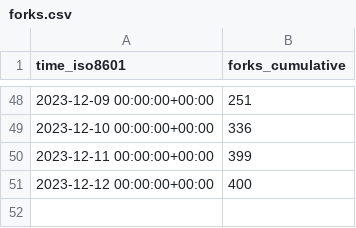
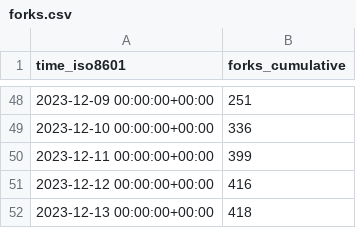
Before and after one commit to hokhyk/superduperdb, a CSV file: SuperDuperDB/superduperdb/ghrs-data/forks.csv, drawn as a sheet; only a part is shown, gaps mark what is left out.

```diff
--- a/SuperDuperDB/superduperdb/ghrs-data/forks.csv
+++ b/SuperDuperDB/superduperdb/ghrs-data/forks.csv
@@ -50,2 +50,3 @@ time_iso8601,forks_cumulative
 2023-12-11 00:00:00+00:00,399
-2023-12-12 00:00:00+00:00,400
+2023-12-12 00:00:00+00:00,416
+2023-12-13 00:00:00+00:00,418
```
Also changed, not shown: SuperDuperDB/superduperdb/ghrs-data/stargazers.csv.
